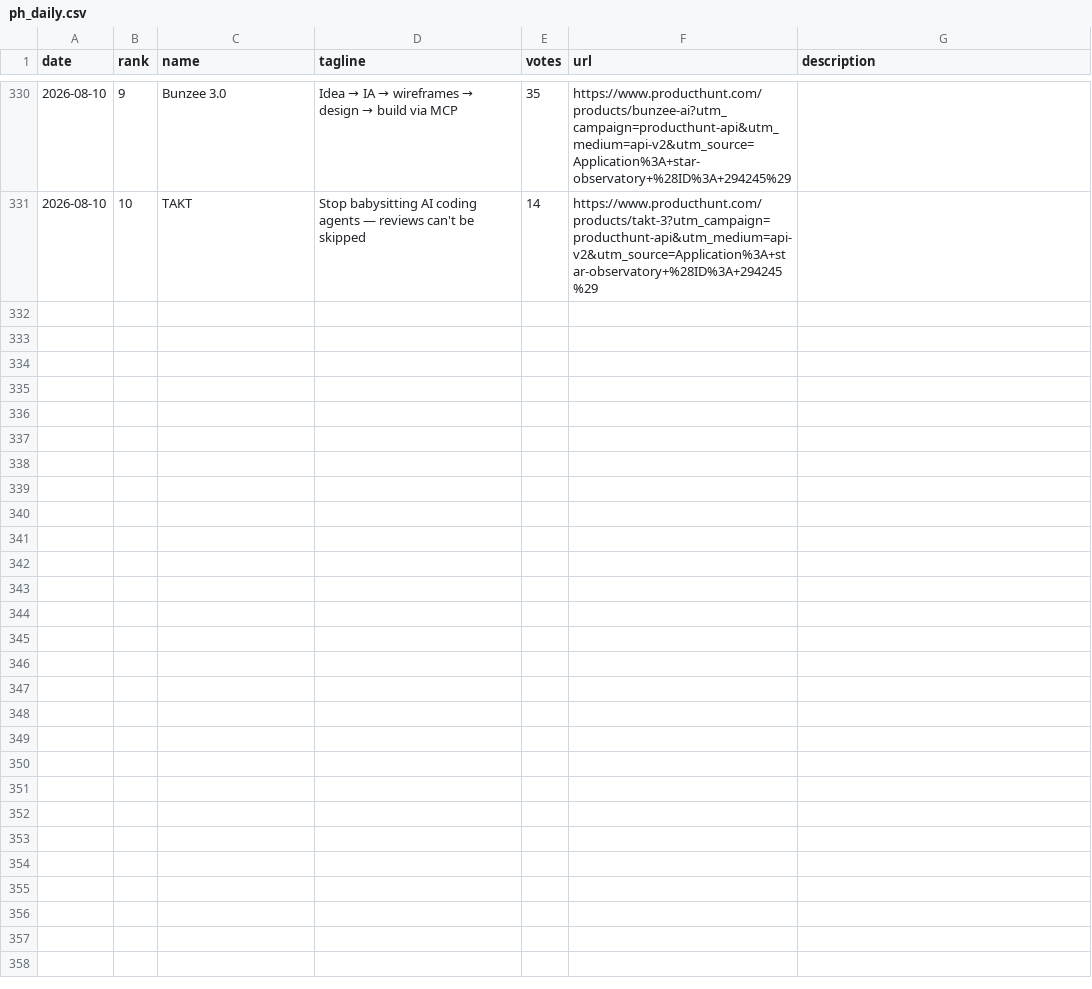
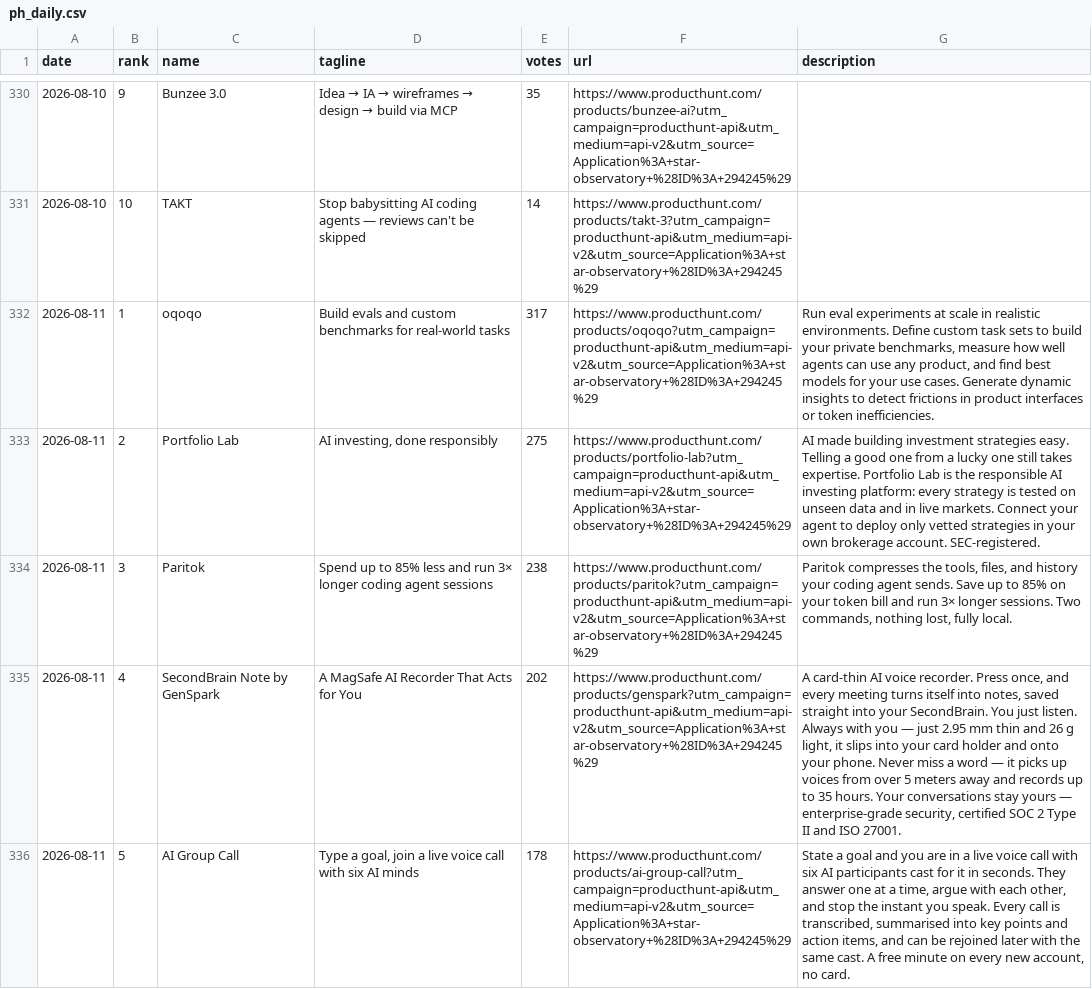
Before and after one commit to FunnymeowwooV0/star-observatory, a CSV file: data/ph_daily.csv, drawn as a sheet; only a part is shown, gaps mark what is left out; the diff covers the shown part only; the diff names each change by its address in the sheet, - before the commit and + after, or states it on an @@ line.

```diff
--- a/data/ph_daily.csv
+++ b/data/ph_daily.csv
+row 332: 2026-08-11 | 1 | oqoqo | Build evals and custom benchmarks for real-world tasks | 317 | https://www.producthunt.com/products/oqoqo?utm_campaign=producthunt-api&utm_medium=api-v2&utm_source=Application%3A+star-observatory+%28ID%3A+294245%29 | Run eval experiments at scale in realistic environments. Define custom task sets to build your private benchmarks, measure how well agents can use any product, and find best models for your use cases. Generate dynamic insights to detect frictions in product interfaces or token inefficiencies.
+row 333: 2026-08-11 | 2 | Portfolio Lab | AI investing, done responsibly | 275 | https://www.producthunt.com/products/portfolio-lab?utm_campaign=producthunt-api&utm_medium=api-v2&utm_source=Application%3A+star-observatory+%28ID%3A+294245%29 | AI made building investment strategies easy. Telling a good one from a lucky one still takes expertise. Portfolio Lab is the responsible AI investing platform: every strategy is tested on unseen data and in live markets. Connect your agent to deploy only vetted strategies in your own brokerage account. SEC-registered.
+row 334: 2026-08-11 | 3 | Paritok | Spend up to 85% less and run 3× longer coding agent sessions | 238 | https://www.producthunt.com/products/paritok?utm_campaign=producthunt-api&utm_medium=api-v2&utm_source=Application%3A+star-observatory+%28ID%3A+294245%29 | Paritok compresses the tools, files, and history your coding agent sends. Save up to 85% on your token bill and run 3× longer sessions. Two commands, nothing lost, fully local.
+row 335: 2026-08-11 | 4 | SecondBrain Note by GenSpark | A MagSafe AI Recorder That Acts for You | 202 | https://www.producthunt.com/products/genspark?utm_campaign=producthunt-api&utm_medium=api-v2&utm_source=Application%3A+star-observatory+%28ID%3A+294245%29 | A card-thin AI voice recorder. Press once, and every meeting turns itself into notes, saved straight into your SecondBrain. You just listen. Always with you — just 2.95 mm thin and 26 g light, it slips into your card holder and onto your phone. Never miss a word — it picks up voices from over 5 meters away and records up to 35 hours. Your conversations stay yours — enterprise-grade security, certified SOC 2 Type II and ISO 27001.
+row 336: 2026-08-11 | 5 | AI Group Call | Type a goal, join a live voice call with six AI minds | 178 | https://www.producthunt.com/products/ai-group-call?utm_campaign=producthunt-api&utm_medium=api-v2&utm_source=Application%3A+star-observatory+%28ID%3A+294245%29 | State a goal and you are in a live voice call with six AI participants cast for it in seconds. They answer one at a time, argue with each other, and stop the instant you speak. Every call is transcribed, summarised into key points and action items, and can be rejoined later with the same cast. A free minute on every new account, no card.
```
Also changed, not shown: 5 added rows elsewhere in this file, data/github_daily.csv, data/hf_trending.csv, 7 other files.
